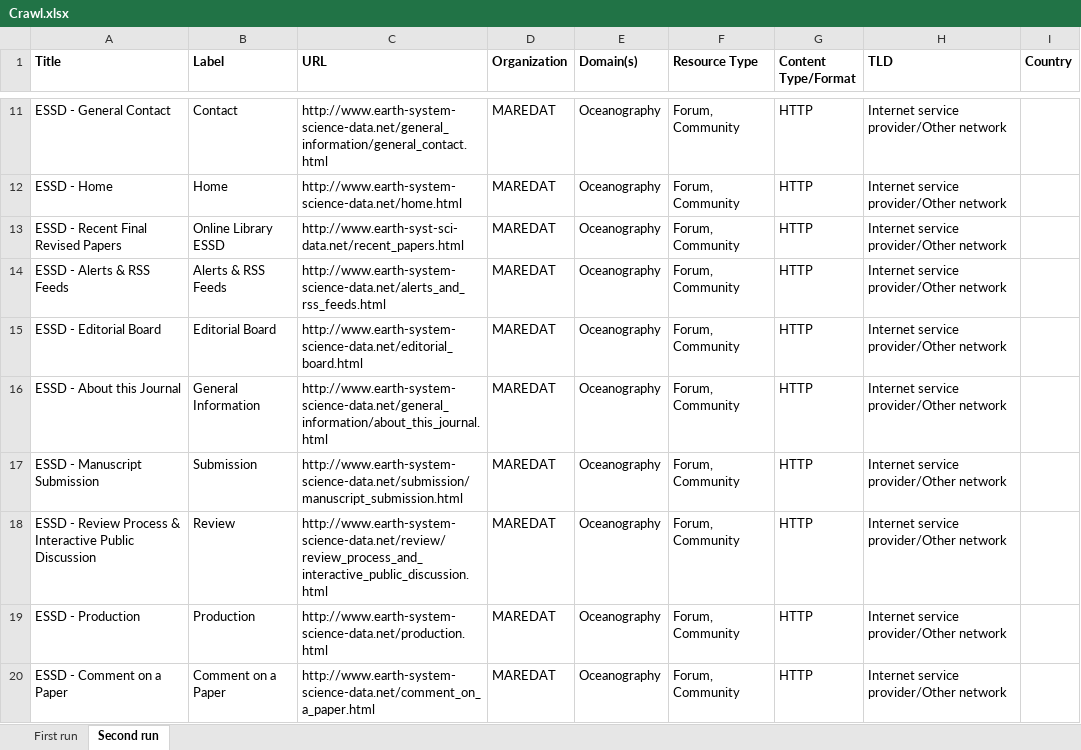
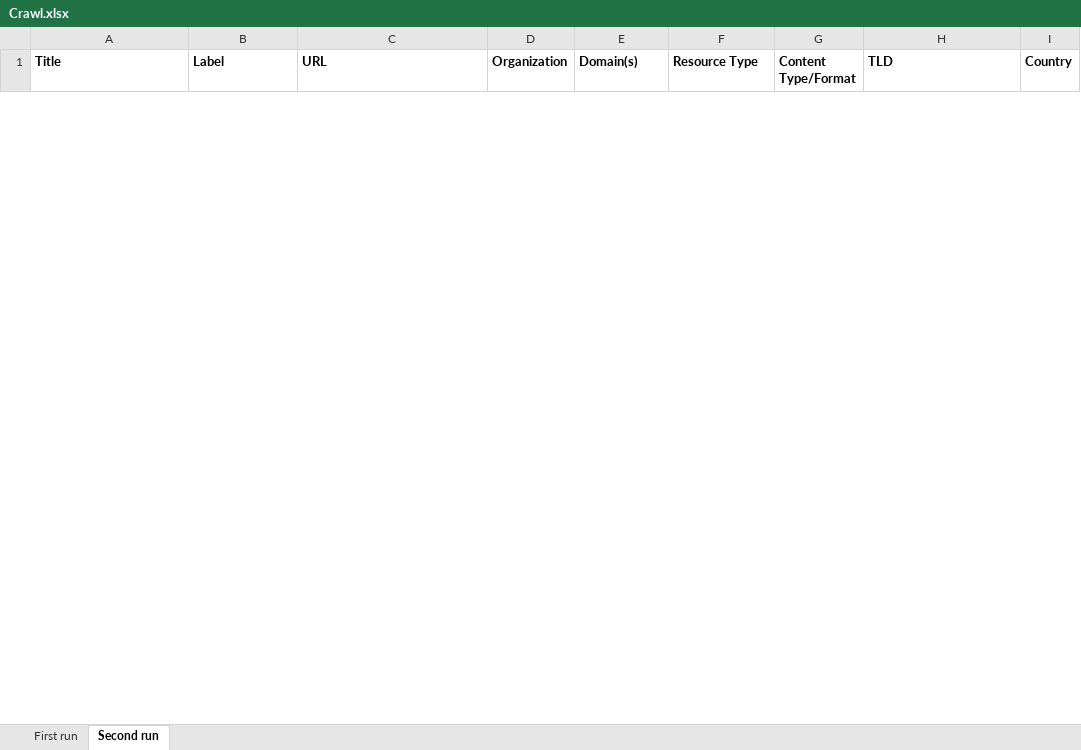
Before and after one commit to RockyCal/CINERGIWebCrawler, an Excel workbook: Crawl.xlsx, sheet Second run, drawn as a sheet; only a part is shown, gaps mark what is left out; values as stored, in another font and other column widths than the file's, no borders; removed rows and columns are numbered as before the commit, all else as after; the diff covers the shown part only; the diff names each change by its address in the sheet, - before the commit and + after, or states it on an @@ line.

Commit message:
Made functions editor fold. Cleaned code.

```diff
--- a/Crawl.xlsx (sheet Second run)
+++ b/Crawl.xlsx (sheet Second run)
-row 11: ESSD - General Contact | Contact | http://www.earth-system-science-data.net/general_information/general_contact.html | MAREDAT | Oceanography | Forum, Community | HTTP | Internet service provider/Other network
-row 12: ESSD - Home | Home | http://www.earth-system-science-data.net/home.html | MAREDAT | Oceanography | Forum, Community | HTTP | Internet service provider/Other network
-row 13: ESSD - Recent Final Revised Papers | Online Library ESSD | http://www.earth-syst-sci-data.net/recent_papers.html | MAREDAT | Oceanography | Forum, Community | HTTP | Internet service provider/Other network
-row 14: ESSD - Alerts & RSS Feeds | Alerts & RSS Feeds | http://www.earth-system-science-data.net/alerts_and_rss_feeds.html | MAREDAT | Oceanography | Forum, Community | HTTP | Internet service provider/Other network
-row 15: ESSD - Editorial Board | Editorial Board | http://www.earth-system-science-data.net/editorial_board.html | MAREDAT | Oceanography | Forum, Community | HTTP | Internet service provider/Other network
-row 16: ESSD - About this Journal | General Information | http://www.earth-system-science-data.net/general_information/about_this_journal.html | MAREDAT | Oceanography | Forum, Community | HTTP | Internet service provider/Other network
-row 17: ESSD - Manuscript Submission | Submission | http://www.earth-system-science-data.net/submission/manuscript_submission.html | MAREDAT | Oceanography | Forum, Community | HTTP | Internet service provider/Other network
-row 18: ESSD - Review Process & Interactive Public Discussion | Review | http://www.earth-system-science-data.net/review/review_process_and_interactive_public_discussion.html | MAREDAT | Oceanography | Forum, Community | HTTP | Internet service provider/Other network
-row 19: ESSD - Production | Production | http://www.earth-system-science-data.net/production.html | MAREDAT | Oceanography | Forum, Community | HTTP | Internet service provider/Other network
-row 20: ESSD - Comment on a Paper | Comment on a Paper | http://www.earth-system-science-data.net/comment_on_a_paper.html | MAREDAT | Oceanography | Forum, Community | HTTP | Internet service provider/Other network
```
Also changed, not shown: 25 added rows and 156 removed rows elsewhere in this sheet, sheet First run, 1 other file.
